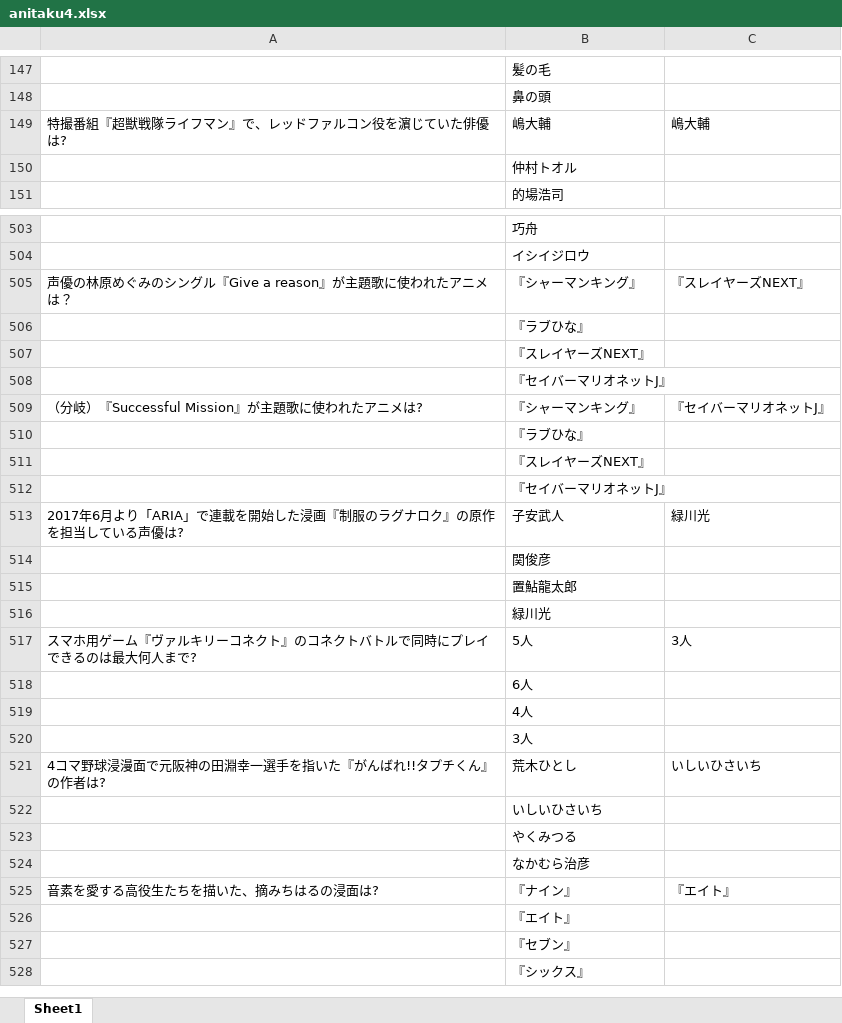
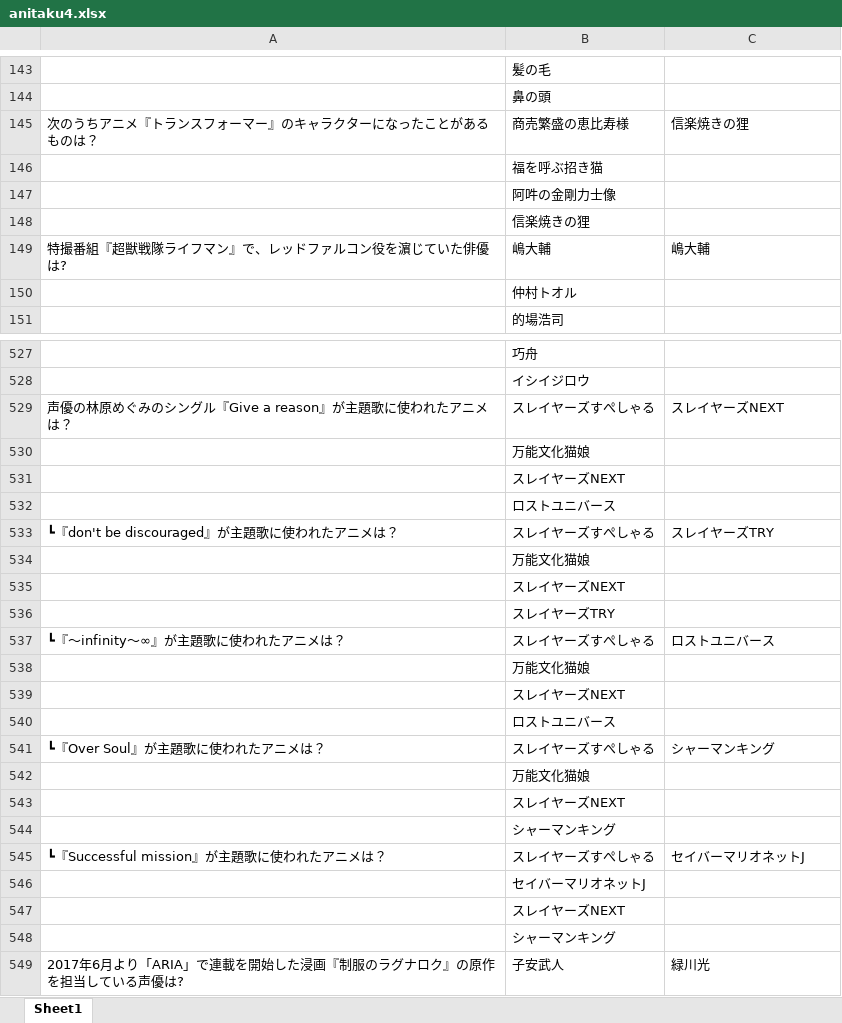
Before and after one commit to haragumi/discord_gibara, an Excel workbook: quiz/anitaku4.xlsx, sheet Sheet1, drawn as a sheet; only a part is shown, gaps mark what is left out; the shorter side is filled out with more unchanged rows; values as stored, in another font and other column widths than the file's, no borders; removed rows and columns are numbered as before the commit, all else as after; the diff covers the shown part only; the diff names each change by its address in the sheet, - before the commit and + after, or states it on an @@ line.

```diff
--- a/quiz/anitaku4.xlsx (sheet Sheet1)
+++ b/quiz/anitaku4.xlsx (sheet Sheet1)
+row 145: 次のうちアニメ『トランスフォーマー』のキャラクターになったことがあるものは？ | 商売繁盛の恵比寿様 | 信楽焼きの狸
+row 146:  | 福を呼ぶ招き猫
+row 147:  | 阿吽の金剛力士像
+row 148:  | 信楽焼きの狸
-B529: 『シャーマンキング』
+B529: スレイヤーズすぺしゃる
-C529: 『スレイヤーズNEXT』
+C529: スレイヤーズNEXT
-B530: 『ラブひな』
+B530: 万能文化猫娘
-B531: 『スレイヤーズNEXT』
+B531: スレイヤーズNEXT
-B532: 『セイバーマリオネットJ』
+B532: ロストユニバース
-row 509: （分岐）『Successful Mission』が主題歌に使われたアニメは? | 『シャーマンキング』 | 『セイバーマリオネットJ』
+row 533: ┗『don't be discouraged』が主題歌に使われたアニメは？ | スレイヤーズすぺしゃる | スレイヤーズTRY
-B534: 『ラブひな』
+B534: 万能文化猫娘
-B535: 『スレイヤーズNEXT』
+B535: スレイヤーズNEXT
-B536: 『セイバーマリオネットJ』
+B536: スレイヤーズTRY
+row 537: ┗『～infinity～∞』が主題歌に使われたアニメは？ | スレイヤーズすぺしゃる | ロストユニバース
+row 538:  | 万能文化猫娘
+row 539:  | スレイヤーズNEXT
+row 540:  | ロストユニバース
+row 541: ┗『Over Soul』が主題歌に使われたアニメは？ | スレイヤーズすぺしゃる | シャーマンキング
+row 542:  | 万能文化猫娘
+row 543:  | スレイヤーズNEXT
+row 544:  | シャーマンキング
+row 545: ┗『Successful mission』が主題歌に使われたアニメは？ | スレイヤーズすぺしゃる | セイバーマリオネットJ
+row 546:  | セイバーマリオネットJ
+row 547:  | スレイヤーズNEXT
+row 548:  | シャーマンキング
```
Also changed, not shown: 492 added rows, 4 removed rows, 13 moved rows and 19 edited cells elsewhere in this sheet, 1 other file.
